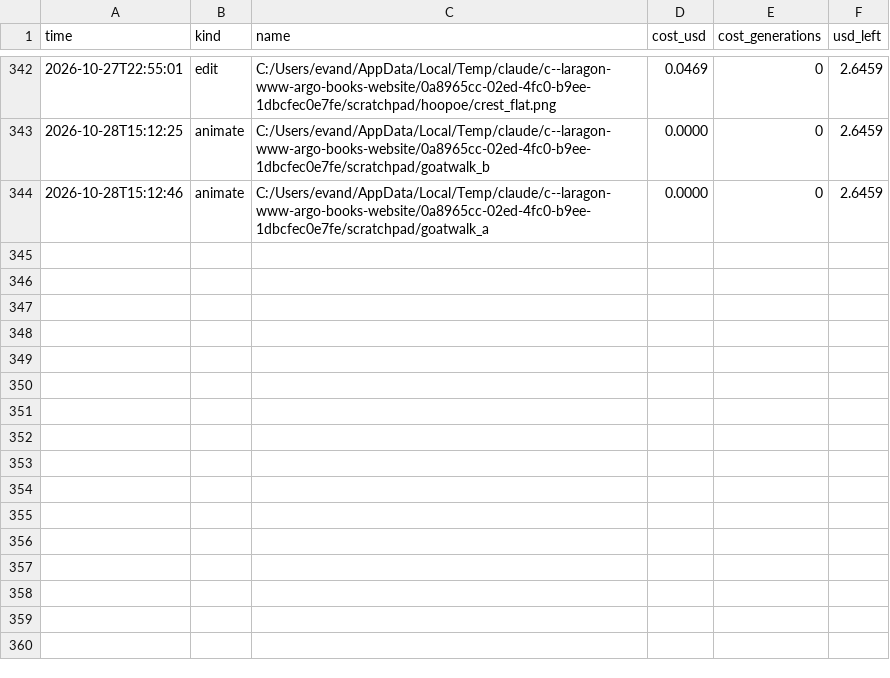
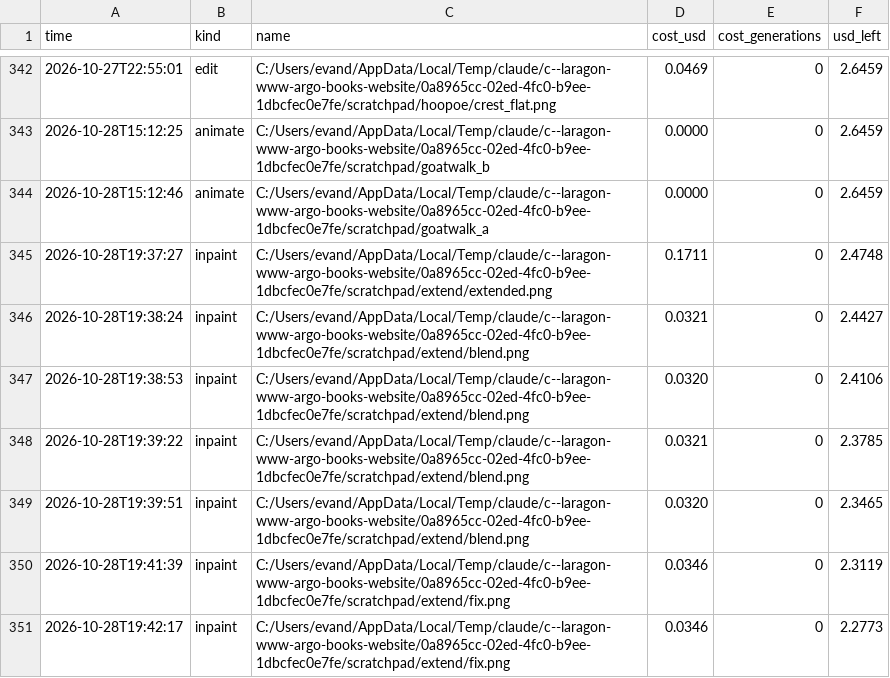
Before and after one commit to Evan260/farmus-maximus, a CSV file: tools/art/ledger.csv, drawn as a sheet; only a part is shown, gaps mark what is left out.

```diff
--- a/tools/art/ledger.csv
+++ b/tools/art/ledger.csv
@@ -344 +344,8 @@ time,kind,name,cost_usd,cost_generations,usd_left
 2026-10-28T15:12:46,animate,C:/Users/evand/AppData/Local/Temp/claude/c--laragon-www-argo-books-website/0a8965cc-02ed-4fc0-b9ee-1dbcfec0e7fe/scratchpad/goatwalk_a,0.0000,0,2.6459
+2026-10-28T19:37:27,inpaint,C:/Users/evand/AppData/Local/Temp/claude/c--laragon-www-argo-books-website/0a8965cc-02ed-4fc0-b9ee-1dbcfec0e7fe/scratchpad/extend/extended.png,0.1711,0,2.4748
+2026-10-28T19:38:24,inpaint,C:/Users/evand/AppData/Local/Temp/claude/c--laragon-www-argo-books-website/0a8965cc-02ed-4fc0-b9ee-1dbcfec0e7fe/scratchpad/extend/blend.png,0.0321,0,2.4427
+2026-10-28T19:38:53,inpaint,C:/Users/evand/AppData/Local/Temp/claude/c--laragon-www-argo-books-website/0a8965cc-02ed-4fc0-b9ee-1dbcfec0e7fe/scratchpad/extend/blend.png,0.0320,0,2.4106
+2026-10-28T19:39:22,inpaint,C:/Users/evand/AppData/Local/Temp/claude/c--laragon-www-argo-books-website/0a8965cc-02ed-4fc0-b9ee-1dbcfec0e7fe/scratchpad/extend/blend.png,0.0321,0,2.3785
+2026-10-28T19:39:51,inpaint,C:/Users/evand/AppData/Local/Temp/claude/c--laragon-www-argo-books-website/0a8965cc-02ed-4fc0-b9ee-1dbcfec0e7fe/scratchpad/extend/blend.png,0.0320,0,2.3465
+2026-10-28T19:41:39,inpaint,C:/Users/evand/AppData/Local/Temp/claude/c--laragon-www-argo-books-website/0a8965cc-02ed-4fc0-b9ee-1dbcfec0e7fe/scratchpad/extend/fix.png,0.0346,0,2.3119
+2026-10-28T19:42:17,inpaint,C:/Users/evand/AppData/Local/Temp/claude/c--laragon-www-argo-books-website/0a8965cc-02ed-4fc0-b9ee-1dbcfec0e7fe/scratchpad/extend/fix.png,0.0346,0,2.2773
```
